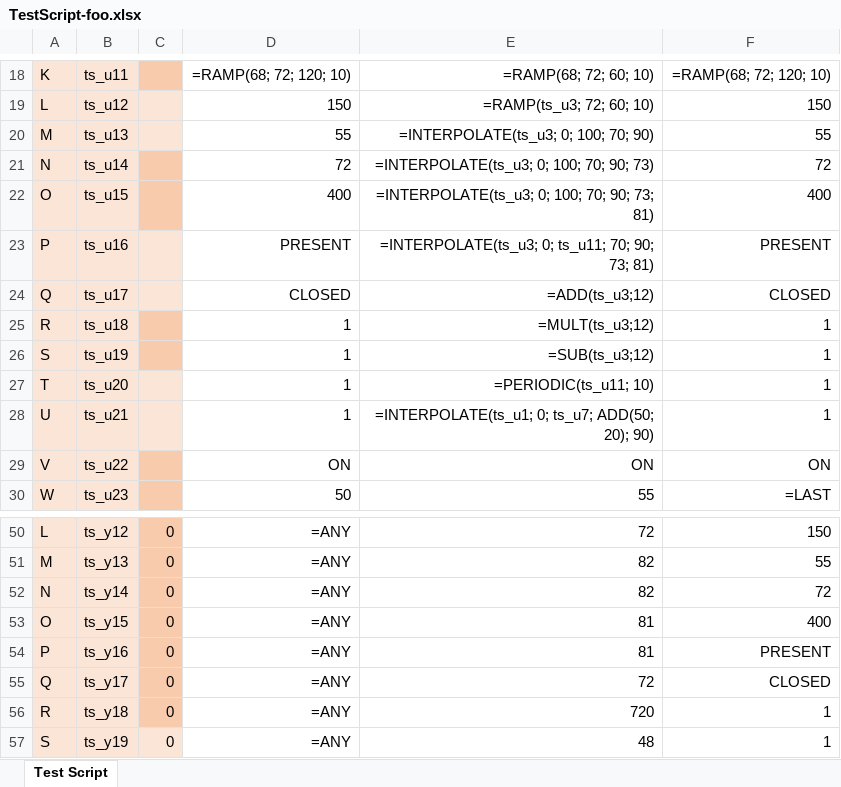
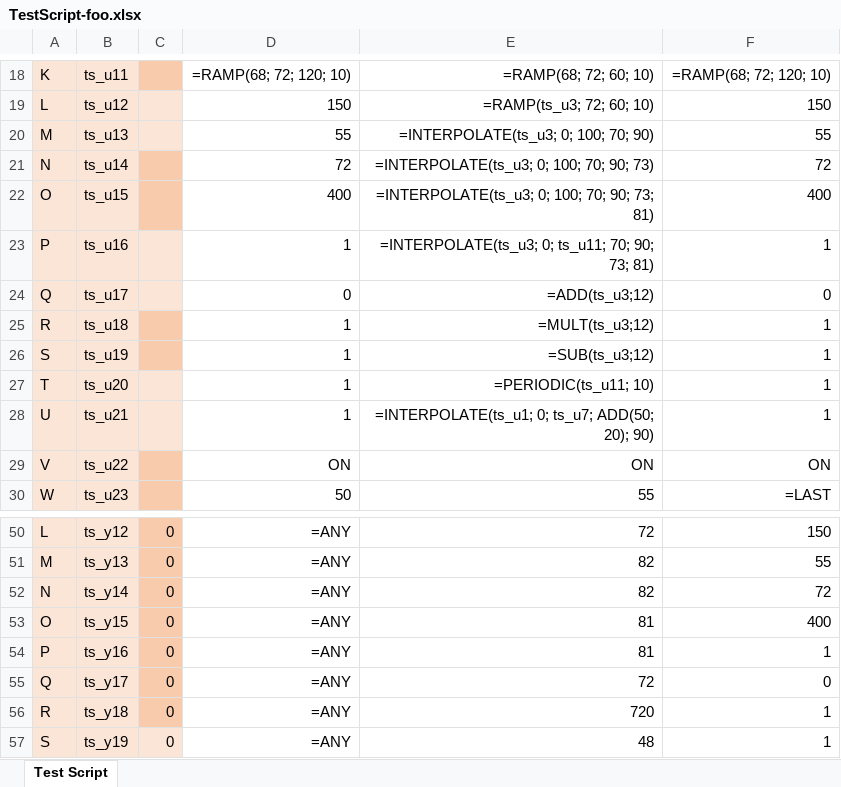
Before and after one commit to LBNL-ETA/guideline36_conformance_test, an Excel workbook: conformance_tests/foo/test_scripts/TestScript-foo.xlsx, sheet Test Script, drawn as a sheet; only a part is shown, gaps mark what is left out; values as stored, in another font and other column widths than the file's, no borders; conditional formats not drawn; the diff names each change by its address in the sheet, - before the commit and + after, or states it on an @@ line.

Commit message:
Update to pass foo tests

```diff
--- a/conformance_tests/foo/test_scripts/TestScript-foo.xlsx (sheet Test Script)
+++ b/conformance_tests/foo/test_scripts/TestScript-foo.xlsx (sheet Test Script)
-D23: PRESENT
+D23: 1
-F23: PRESENT
+F23: 1
-D24: CLOSED
+D24: 0
-F24: CLOSED
+F24: 0
-F54: PRESENT
+F54: 1
-F55: CLOSED
+F55: 0
```
Also changed, not shown: 3 other files.
